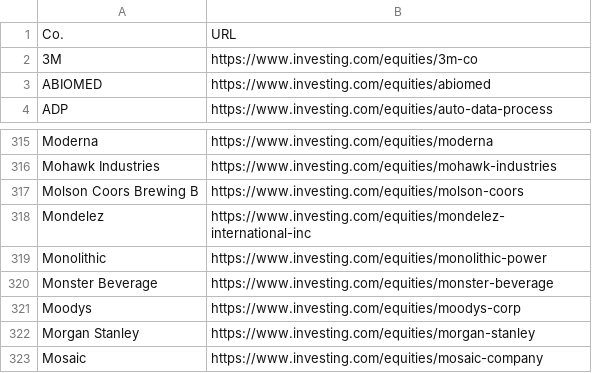
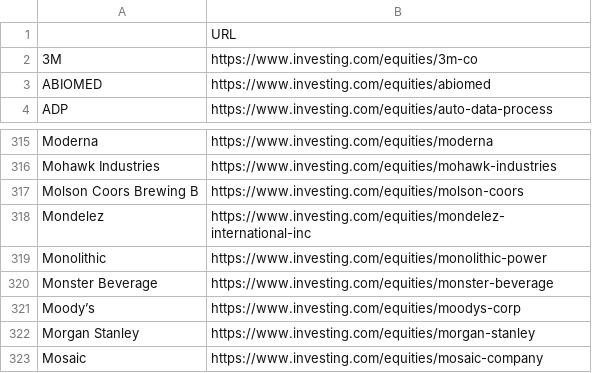
Before and after one commit to hoyeon912/tickai, a CSV file: data/stocklist.csv (was data/ticker_list.csv), drawn as a sheet; only a part is shown, gaps mark what is left out.

```diff
--- a/data/ticker_list.csv
+++ b/data/stocklist.csv
@@ -1,2 +1,2 @@
-Co.,URL
+,URL
 3M,https://www.investing.com/equities/3m-co
@@ -320,3 +320,3 @@ Monolithic,https://www.investing.com/equities/monolithic-power
 Monster Beverage,https://www.investing.com/equities/monster-beverage
-Moodys,https://www.investing.com/equities/moodys-corp
+Moody’s,https://www.investing.com/equities/moodys-corp
 Morgan Stanley,https://www.investing.com/equities/morgan-stanley
```
Also changed, not shown: 6 other files.
